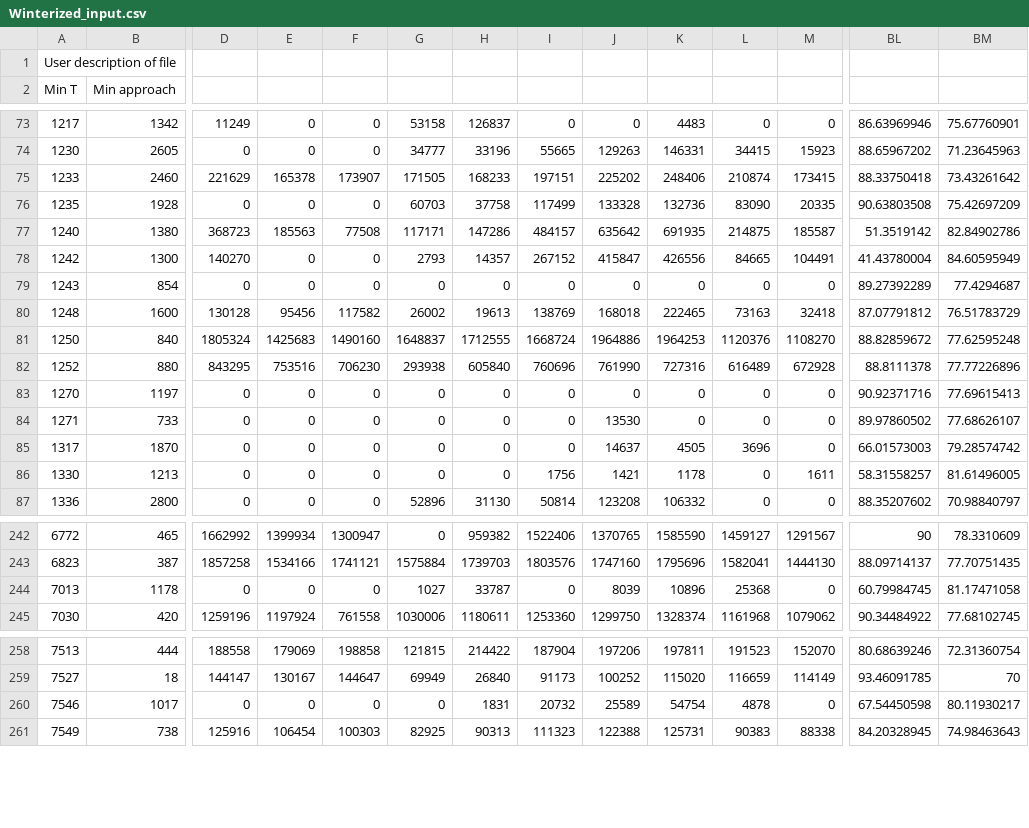
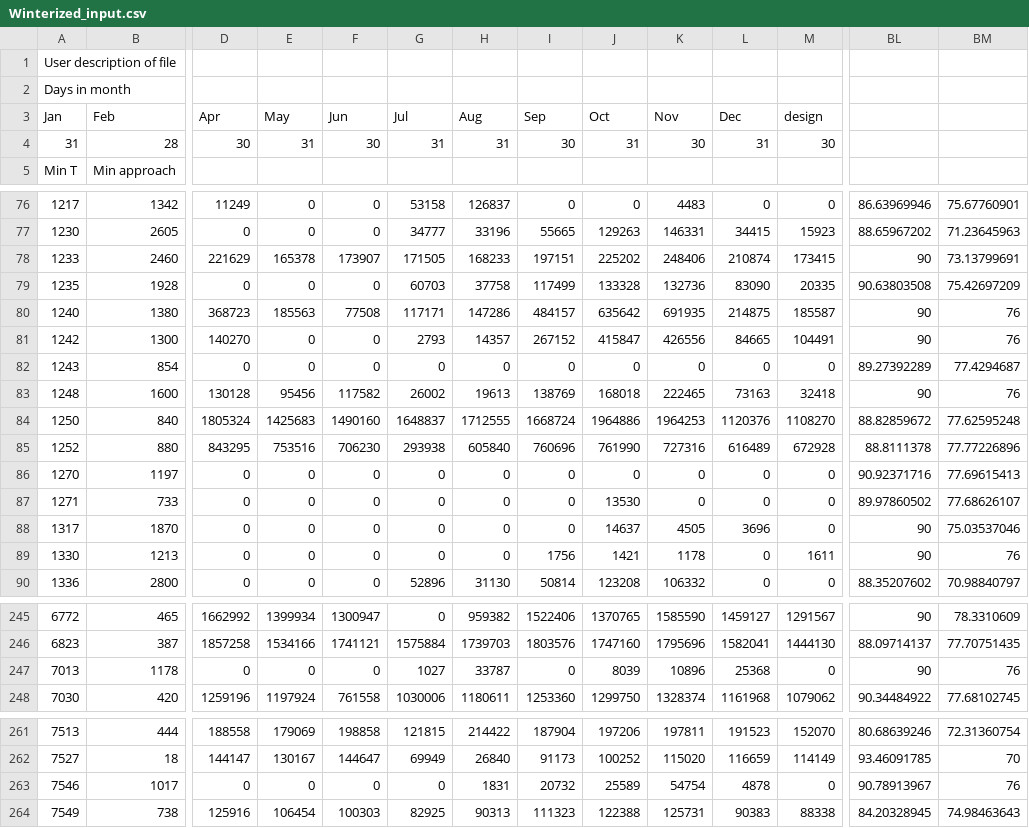
Before and after one commit to scworland/Thermoelectric, a CSV file: Tower_modelling/Winterized_input.csv, drawn as a sheet; only a part is shown, gaps mark what is left out; addresses are those after the commit; rows hold the shown columns only; the diff covers the shown part only; the diff names each change by its address in the sheet, - before the commit and + after, or states it on an @@ line.

Commit message:
first "complete" version of model that includes the consumption calculations

```diff
--- a/Tower_modelling/Winterized_input.csv
+++ b/Tower_modelling/Winterized_input.csv
+row 2: Days in month
+row 3: Jan | Feb | Apr | May | Jun | Jul | Aug | Sep | Oct | Nov | Dec | design
+row 4: 31 | 28 | 30 | 31 | 30 | 31 | 31 | 30 | 31 | 30 | 31 | 30
-BL78: 88.33750418
+BL78: 90
-BM78: 73.43261642
+BM78: 73.13799691
-BL80: 51.3519142
+BL80: 90
-BM80: 82.84902786
+BM80: 76
-BL81: 41.43780004
+BL81: 90
-BM81: 84.60595949
+BM81: 76
-BL83: 87.07791812
+BL83: 90
-BM83: 76.51783729
+BM83: 76
-BL88: 66.01573003
+BL88: 90
-BM88: 79.28574742
+BM88: 75.03537046
-BL89: 58.31558257
+BL89: 90
-BM89: 81.61496005
+BM89: 76
-BL247: 60.79984745
+BL247: 90
-BM247: 81.17471058
+BM247: 76
-BL263: 67.54450598
+BL263: 90.78913967
-BM263: 80.11930217
+BM263: 76
```
Also changed, not shown: 2 edited cells elsewhere in this file, 2 other files.
